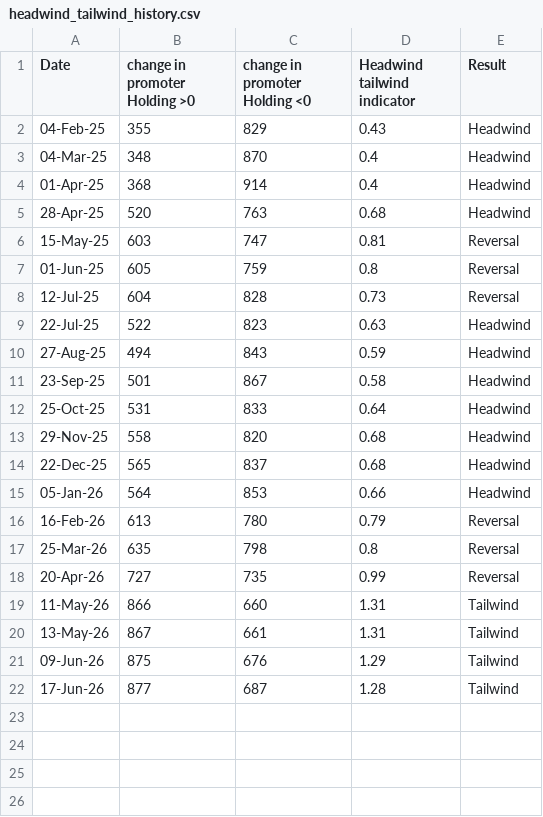
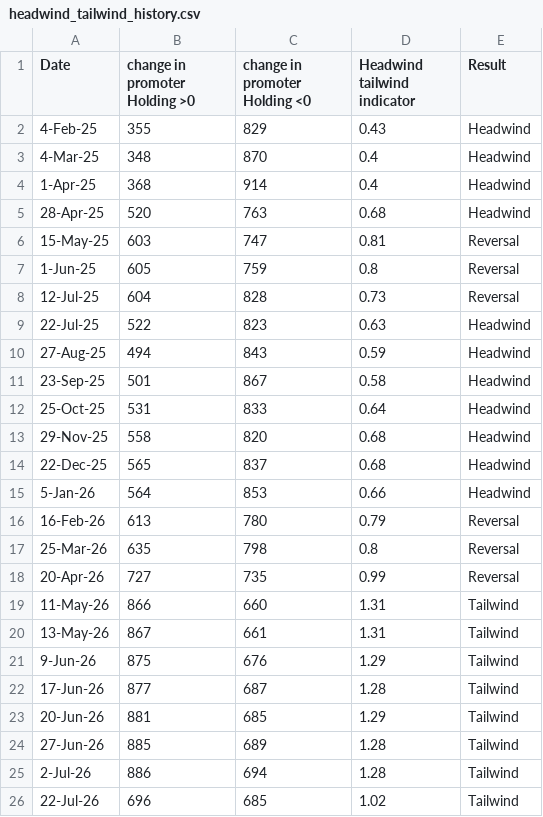
Before and after one commit to HarshitSaraan/intrinsic-value-dashboard, a CSV file: headwind_tailwind_history.csv, drawn as a sheet.

```diff
--- a/headwind_tailwind_history.csv
+++ b/headwind_tailwind_history.csv
@@ -1,8 +1,8 @@
 Date,change in promoter Holding >0,change in promoter Holding <0,Headwind tailwind indicator,Result
-04-Feb-25,355,829,0.43,Headwind
-04-Mar-25,348,870,0.4,Headwind
-01-Apr-25,368,914,0.4,Headwind
+4-Feb-25,355,829,0.43,Headwind
+4-Mar-25,348,870,0.4,Headwind
+1-Apr-25,368,914,0.4,Headwind
 28-Apr-25,520,763,0.68,Headwind
 15-May-25,603,747,0.81,Reversal
-01-Jun-25,605,759,0.8,Reversal
+1-Jun-25,605,759,0.8,Reversal
 12-Jul-25,604,828,0.73,Reversal
@@ -14,3 +14,3 @@ Date,change in promoter Holding >0,change in promoter Holding <0,Headwind tailwi
 22-Dec-25,565,837,0.68,Headwind
-05-Jan-26,564,853,0.66,Headwind
+5-Jan-26,564,853,0.66,Headwind
 16-Feb-26,613,780,0.79,Reversal
@@ -20,3 +20,7 @@ Date,change in promoter Holding >0,change in promoter Holding <0,Headwind tailwi
 13-May-26,867,661,1.31,Tailwind
-09-Jun-26,875,676,1.29,Tailwind
+9-Jun-26,875,676,1.29,Tailwind
 17-Jun-26,877,687,1.28,Tailwind
+20-Jun-26,881,685,1.29,Tailwind
+27-Jun-26,885,689,1.28,Tailwind
+2-Jul-26,886,694,1.28,Tailwind
+22-Jul-26,696,685,1.02,Tailwind
```
Also changed, not shown: sector_data.csv, 5 other files.
